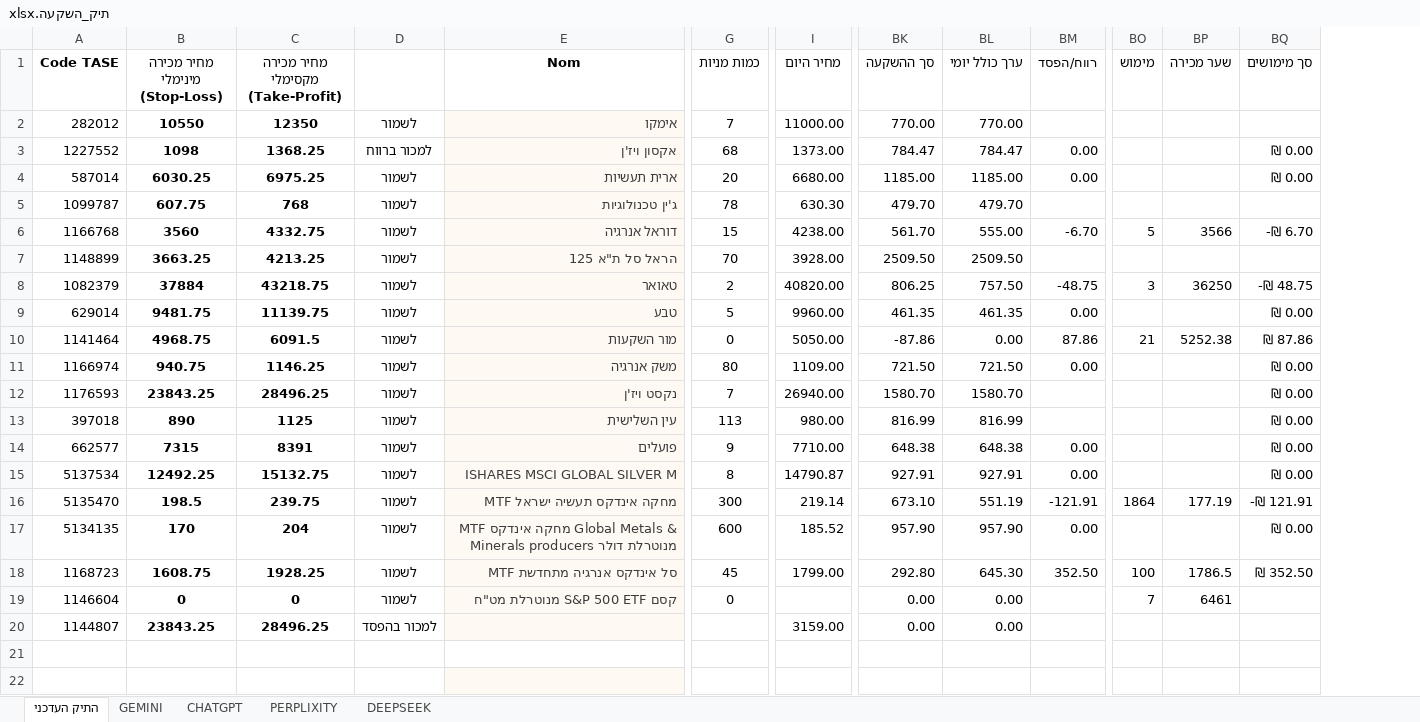
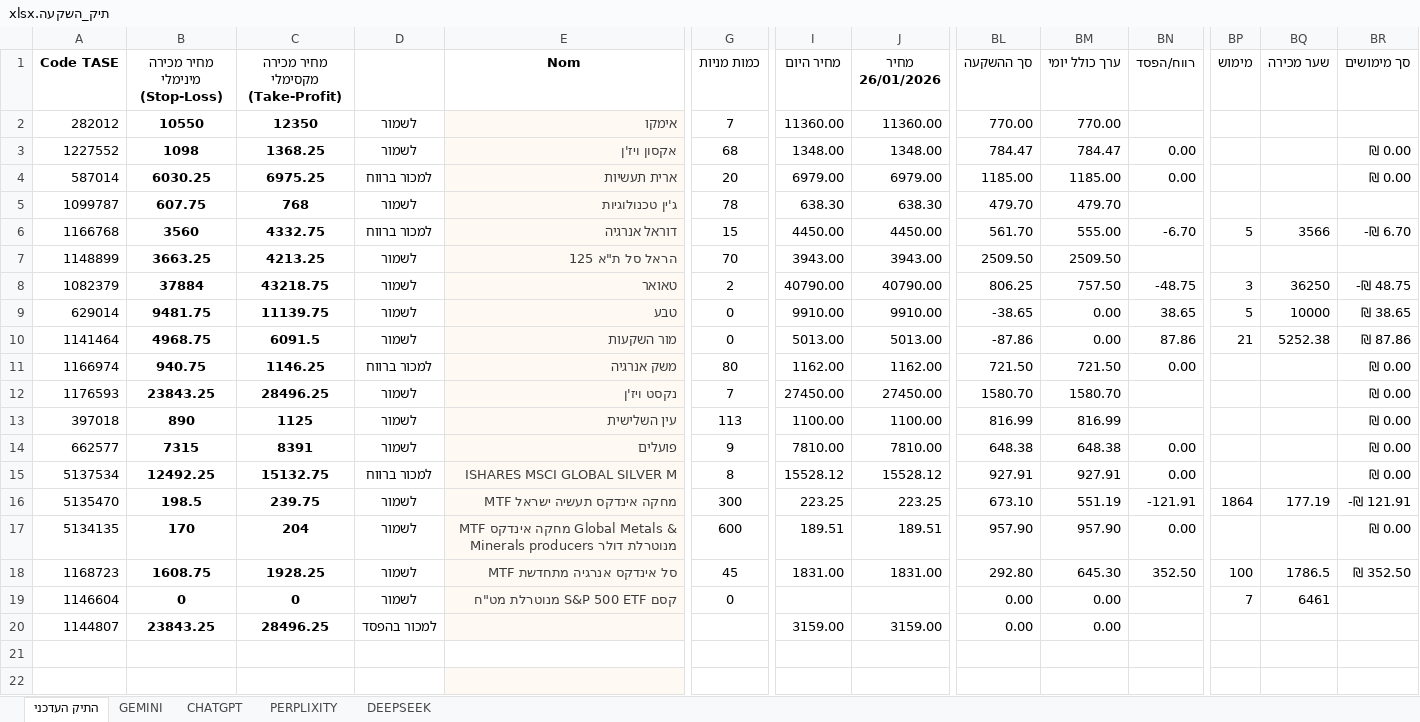
Before and after one commit to pilou73/BURSA, an Excel workbook: תיק_השקעה.xlsx, sheet התיק העדכני, drawn as a sheet; only a part is shown, gaps mark what is left out; values as stored, in another font and other column widths than the file's, no borders; conditional formats not drawn; addresses are those after the commit; the diff covers the shown part only; the diff names each change by its address in the sheet, - before the commit and + after, or states it on an @@ line.

```diff
--- a/תיק_השקעה.xlsx (sheet התיק העדכני)
+++ b/תיק_השקעה.xlsx (sheet התיק העדכני)
+column J (מחיר 26/01/2026), rows 2-20: 11360.00 | 1348.00 | 6979.00 | 638.30 | 4450.00 | 3943.00 | 40790.00 | 9910.00 | 5013.00 | 1162.00 | 27450.00 | 1100.00 | 7810.00 | 15528.12 | 223.25 | 189.51 | 1831.00 |  | 3159.00
-I2 (מחיר היום): 11000.00
+I2 (מחיר היום): 11360.00
-D3: למכור ברווח
+D3: לשמור
-I3 (מחיר היום): 1373.00
+I3 (מחיר היום): 1348.00
-D4: לשמור
+D4: למכור ברווח
-I4 (מחיר היום): 6680.00
+I4 (מחיר היום): 6979.00
-I5 (מחיר היום): 630.30
+I5 (מחיר היום): 638.30
-D6: לשמור
+D6: למכור ברווח
-I6 (מחיר היום): 4238.00
+I6 (מחיר היום): 4450.00
-I7 (מחיר היום): 3928.00
+I7 (מחיר היום): 3943.00
-I8 (מחיר היום): 40820.00
+I8 (מחיר היום): 40790.00
-G9 (כמות מניות): 5
+G9 (כמות מניות): 0
-I9 (מחיר היום): 9960.00
+I9 (מחיר היום): 9910.00
-BL9 (סך ההשקעה): 461.35
+BL9 (סך ההשקעה): -38.65
-BM9 (ערך כולל יומי): 461.35
+BM9 (ערך כולל יומי): 0.00
-BN9 (רווח/הפסד): 0.00
+BN9 (רווח/הפסד): 38.65
-BP9 (מימוש): (empty)
+BP9 (מימוש): 5
-BQ9 (שער מכירה): (empty)
+BQ9 (שער מכירה): 10000
-BR9 (סך מימושים): ₪ 0.00
+BR9 (סך מימושים): ₪ 38.65
-I10 (מחיר היום): 5050.00
+I10 (מחיר היום): 5013.00
-D11: לשמור
+D11: למכור ברווח
-I11 (מחיר היום): 1109.00
+I11 (מחיר היום): 1162.00
-I12 (מחיר היום): 26940.00
+I12 (מחיר היום): 27450.00
-I13 (מחיר היום): 980.00
+I13 (מחיר היום): 1100.00
-I14 (מחיר היום): 7710.00
+I14 (מחיר היום): 7810.00
-D15: לשמור
+D15: למכור ברווח
-I15 (מחיר היום): 14790.87
+I15 (מחיר היום): 15528.12
-I16 (מחיר היום): 219.14
+I16 (מחיר היום): 223.25
-I17 (מחיר היום): 185.52
+I17 (מחיר היום): 189.51
-I18 (מחיר היום): 1799.00
+I18 (מחיר היום): 1831.00
```
Also changed, not shown: 1 added row, 1 removed row and 13 edited cells elsewhere in this sheet, sheet DEEPSEEK, sheet PERPLIXITY, sheet CHATGPT, sheet GEMINI, formulas that keep their value, 2 other files.
